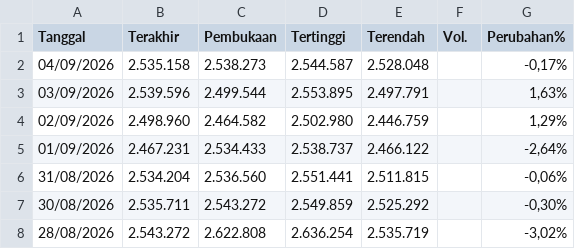
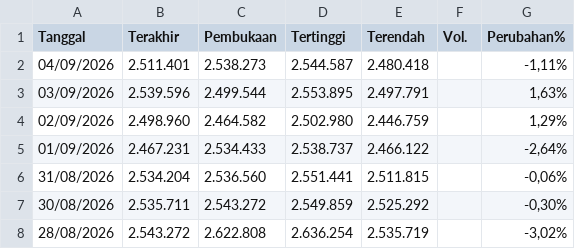
Before and after one commit to wlmyaps/kurs, a CSV file: Data Historis GAU_IDR.csv, drawn as a sheet; only a part is shown.

```diff
--- a/Data Historis GAU_IDR.csv
+++ b/Data Historis GAU_IDR.csv
@@ -1,3 +1,3 @@
 "Tanggal","Terakhir","Pembukaan","Tertinggi","Terendah","Vol.","Perubahan%"
-"04/09/2026","2.535.158","2.538.273","2.544.587","2.528.048","","-0,17%"
+"04/09/2026","2.511.401","2.538.273","2.544.587","2.480.418","","-1,11%"
 "03/09/2026","2.539.596","2.499.544","2.553.895","2.497.791","","1,63%"
```
Also changed, not shown: saham - Sheet1.csv, 1 other file.
